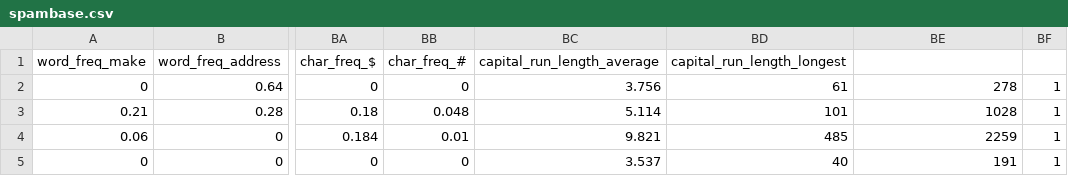
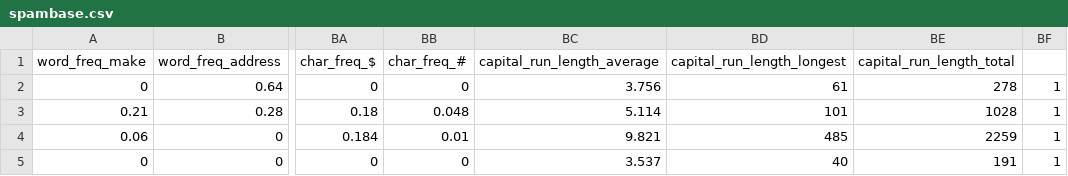
Before and after one commit to Dea-Sea/4372-Assign2-csv, a CSV file: spambase.csv, drawn as a sheet; only a part is shown, gaps mark what is left out; the diff names each change by its address in the sheet, - before the commit and + after, or states it on an @@ line.

Commit message:
Update spambase.csv

```diff
--- a/spambase.csv
+++ b/spambase.csv
-BE1: (empty)
+BE1: capital_run_length_total
```
